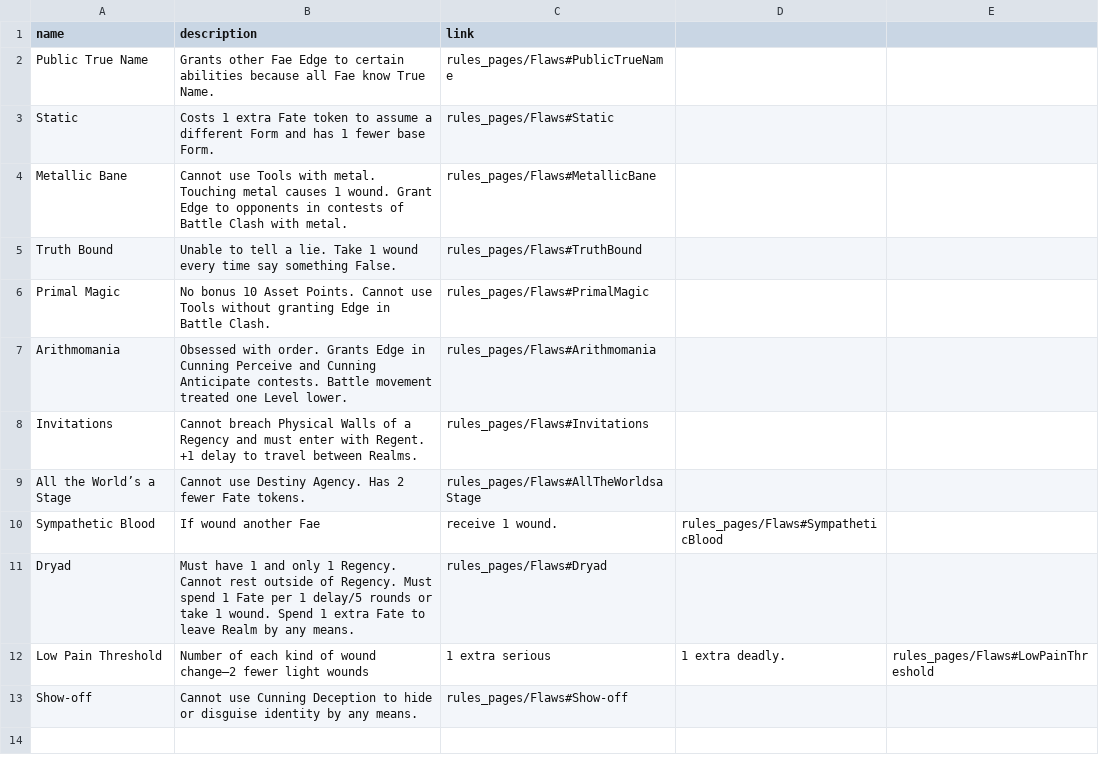
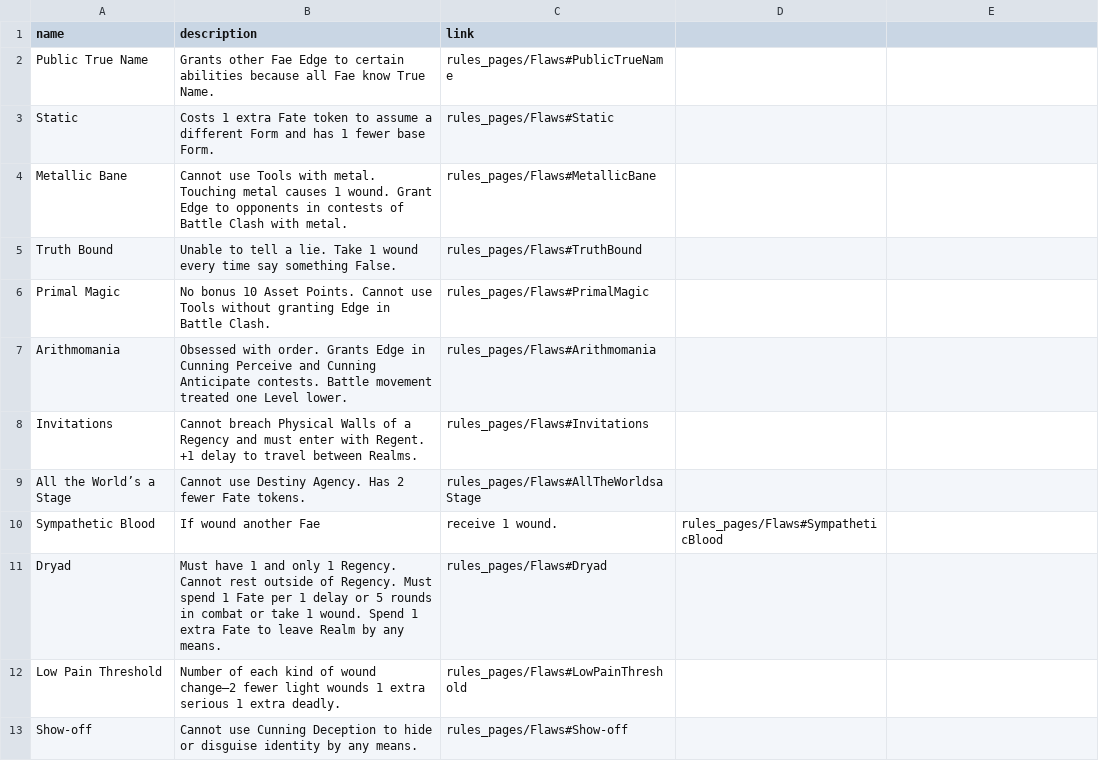
Before and after one commit to roseasromeo/thronewar, a CSV file: app/assets/files/flaws.utf8.csv, drawn as a sheet.

Commit message:
Fixed error in character controller. Attempted to fix RulesPage styling. Fixed flaws csv.

```diff
--- a/app/assets/files/flaws.utf8.csv
+++ b/app/assets/files/flaws.utf8.csv
@@ -10,4 +10,4 @@ All the World’s a Stage, Cannot use Destiny Agency. Has 2 fewer Fate tokens.,
 Sympathetic Blood, If wound another Fae, receive 1 wound., rules_pages/Flaws#SympatheticBlood
-Dryad, Must have 1 and only 1 Regency. Cannot rest outside of Regency. Must spend 1 Fate per 1 delay/5 rounds or take 1 wound. Spend 1 extra Fate to leave Realm by any means., rules_pages/Flaws#Dryad
-Low Pain Threshold, Number of each kind of wound change—2 fewer light wounds, 1 extra serious, 1 extra deadly., rules_pages/Flaws#LowPainThreshold
+Dryad, Must have 1 and only 1 Regency. Cannot rest outside of Regency. Must spend 1 Fate per 1 delay or 5 rounds in combat or take 1 wound. Spend 1 extra Fate to leave Realm by any means., rules_pages/Flaws#Dryad
+Low Pain Threshold, Number of each kind of wound change—2 fewer light wounds 1 extra serious 1 extra deadly., rules_pages/Flaws#LowPainThreshold
 Show-off, Cannot use Cunning Deception to hide or disguise identity by any means., rules_pages/Flaws#Show-off
```
Also changed, not shown: 4 other files.
